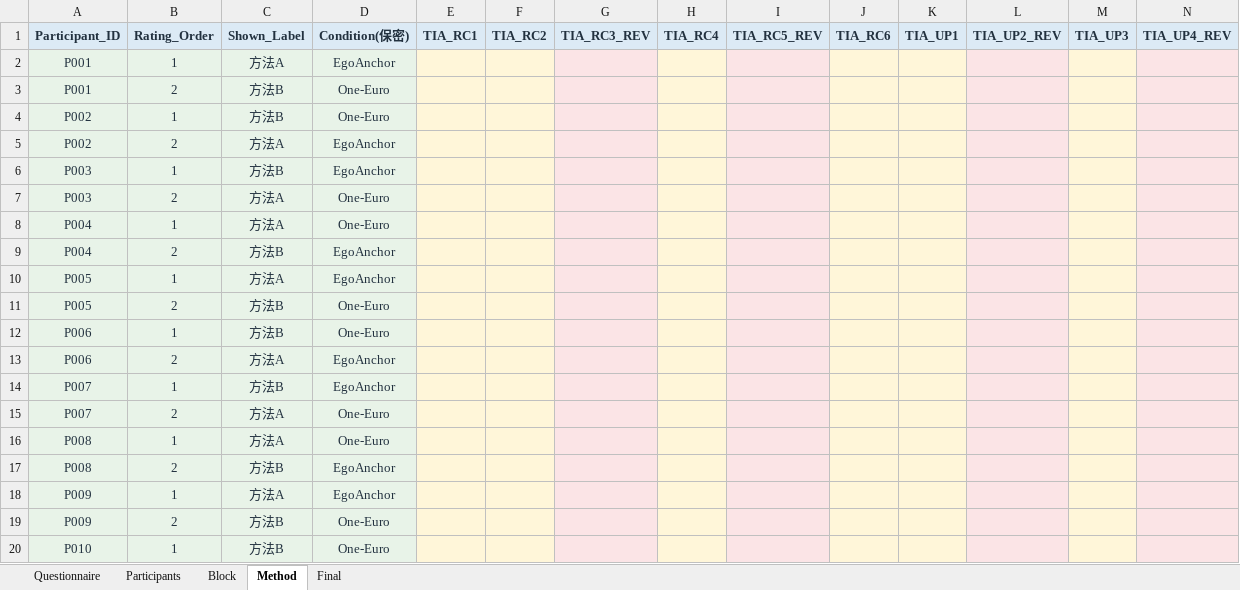
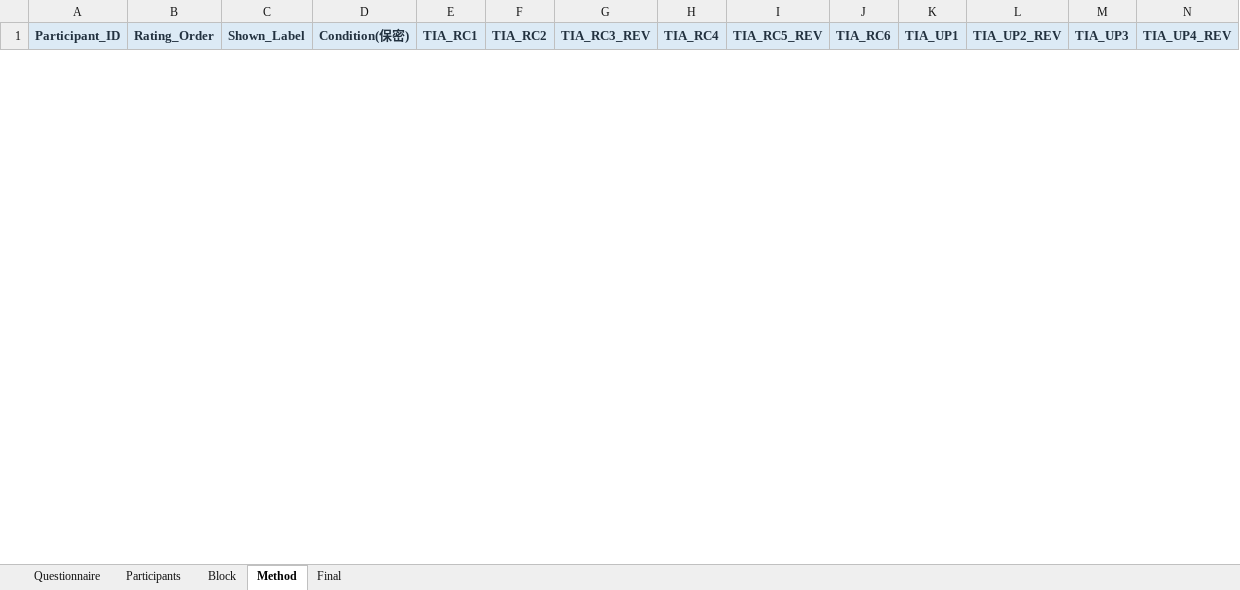
Before and after one commit to zheliku/EgoAnchor, an Excel workbook: 2026-EgoAnchor/material/EgoAnchor_Experiment3_RawData_Template_v5_3.xlsx, sheet Method, drawn as a sheet; only a part is shown; values as stored, in another font and other column widths than the file's, no borders; conditional formats not drawn; removed rows and columns are numbered as before the commit, all else as after; rows hold the shown columns only; the diff covers the shown part only; the diff names each change by its address in the sheet, - before the commit and + after, or states it on an @@ line.

```diff
--- a/2026-EgoAnchor/material/EgoAnchor_Experiment3_RawData_Template_v5_3.xlsx (sheet Method)
+++ b/2026-EgoAnchor/material/EgoAnchor_Experiment3_RawData_Template_v5_3.xlsx (sheet Method)
-row 2: P001 | 1 | 方法A | EgoAnchor
-row 3: P001 | 2 | 方法B | One-Euro
-row 4: P002 | 1 | 方法B | One-Euro
-row 5: P002 | 2 | 方法A | EgoAnchor
-row 6: P003 | 1 | 方法B | EgoAnchor
-row 7: P003 | 2 | 方法A | One-Euro
-row 8: P004 | 1 | 方法A | One-Euro
-row 9: P004 | 2 | 方法B | EgoAnchor
-row 10: P005 | 1 | 方法A | EgoAnchor
-row 11: P005 | 2 | 方法B | One-Euro
-row 12: P006 | 1 | 方法B | One-Euro
-row 13: P006 | 2 | 方法A | EgoAnchor
-row 14: P007 | 1 | 方法B | EgoAnchor
-row 15: P007 | 2 | 方法A | One-Euro
-row 16: P008 | 1 | 方法A | One-Euro
-row 17: P008 | 2 | 方法B | EgoAnchor
-row 18: P009 | 1 | 方法A | EgoAnchor
-row 19: P009 | 2 | 方法B | One-Euro
-row 20: P010 | 1 | 方法B | One-Euro
```
Also changed, not shown: 48 added rows and 29 removed rows elsewhere in this sheet, sheet Block, sheet Participants, sheet Final, 42 other files.
